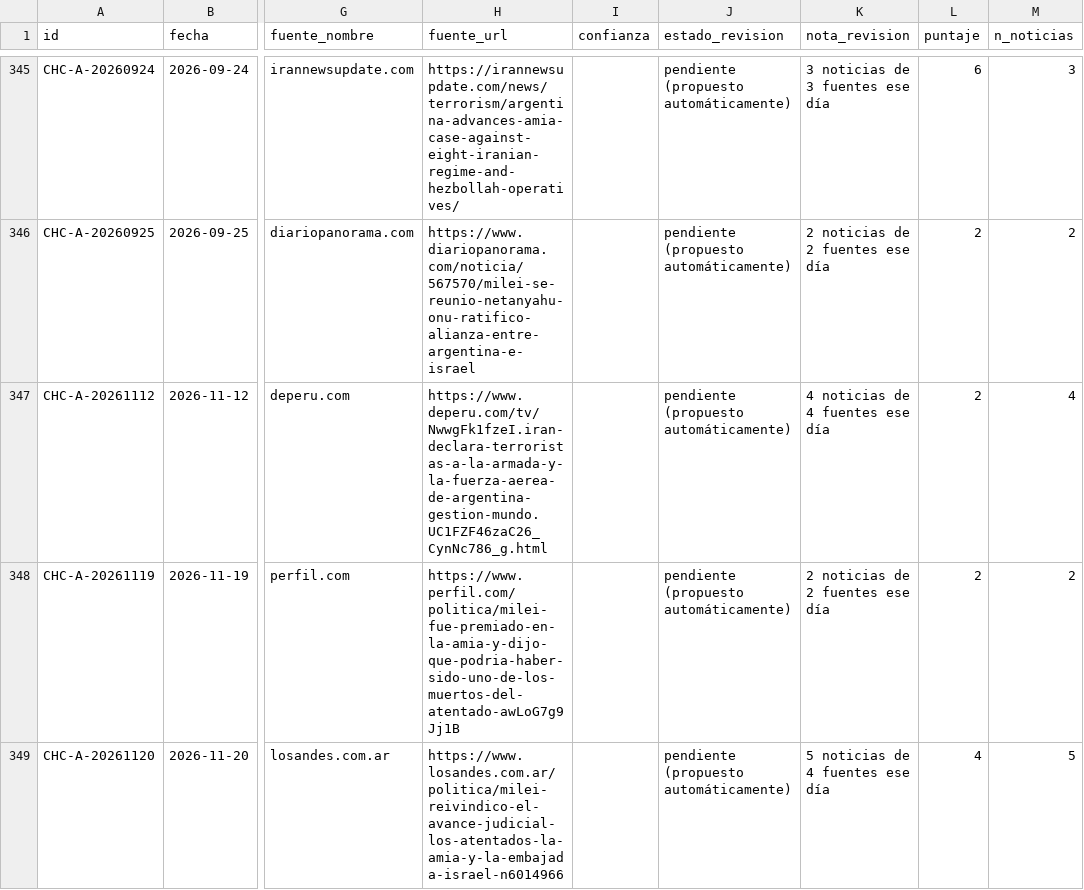
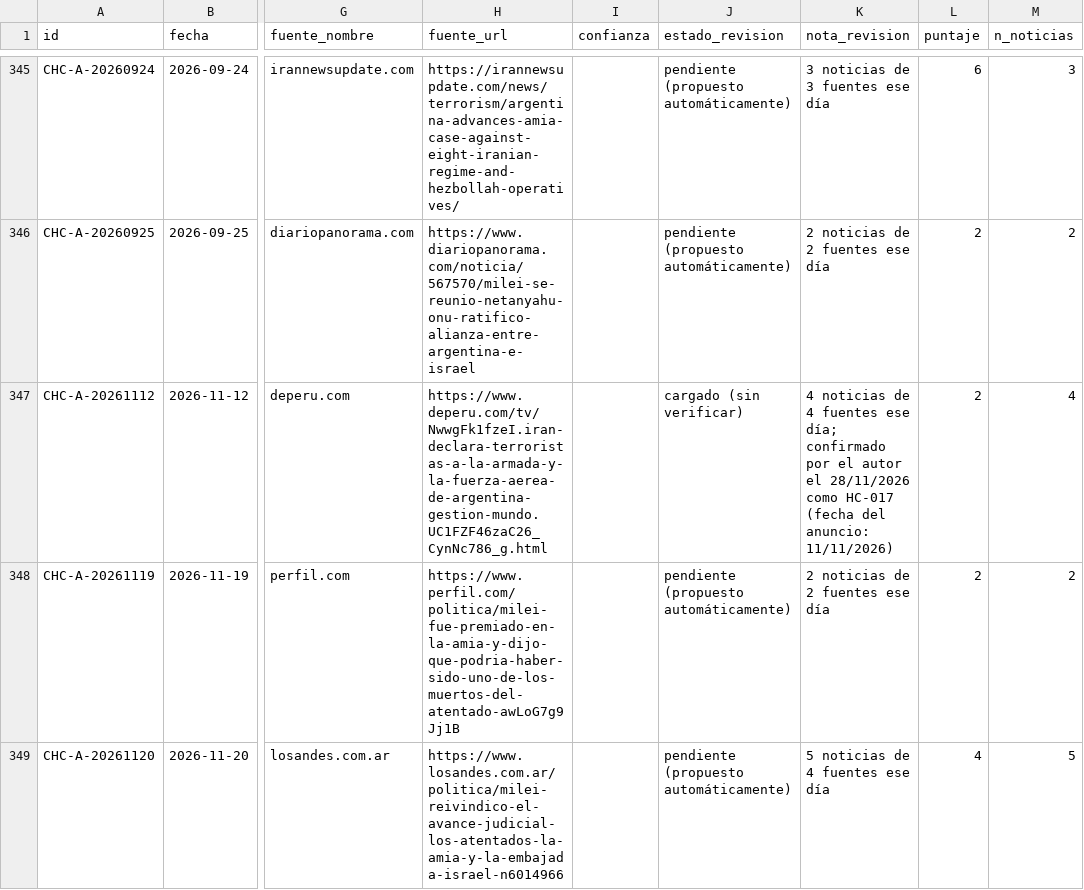
Before and after one commit to gastonaizama/Tfm, a CSV file: datos/candidatos_hechos_clave.csv, drawn as a sheet; only a part is shown, gaps mark what is left out; the diff names each change by its address in the sheet, - before the commit and + after, or states it on an @@ line.

```diff
--- a/datos/candidatos_hechos_clave.csv
+++ b/datos/candidatos_hechos_clave.csv
-J347 (estado_revision): pendiente (propuesto automáticamente)
+J347 (estado_revision): cargado (sin verificar)
-K347 (nota_revision): …fuentes ese día
+K347 (nota_revision): …fuentes ese día; confirmado por el autor el 28/11/2026 como HC-017 (fecha del anuncio: 11/11/2026)
```
Also changed, not shown: datos/hechos_clave.csv, 3 other files.
